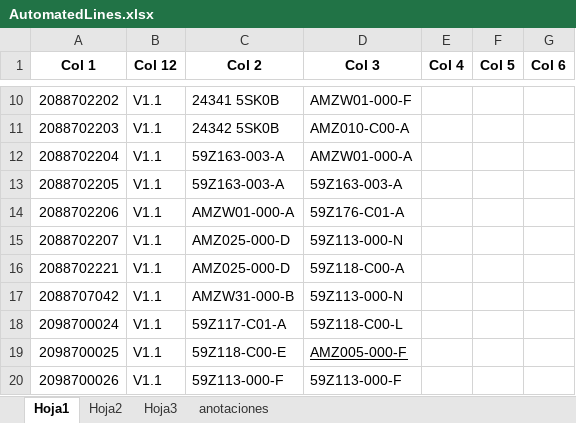
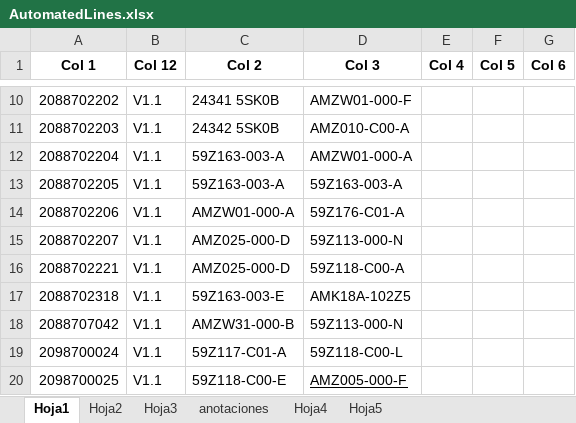
Before and after one commit to moisesrmz/WebAppLineFinder, an Excel workbook: backend/data/AutomatedLines.xlsx, sheet Hoja1, drawn as a sheet; only a part is shown, gaps mark what is left out; the shorter side is filled out with more unchanged rows; values as stored, in another font and other column widths than the file's, no borders; table styles not drawn; the diff names each change by its address in the sheet, - before the commit and + after, or states it on an @@ line.

```diff
--- a/backend/data/AutomatedLines.xlsx (sheet Hoja1)
+++ b/backend/data/AutomatedLines.xlsx (sheet Hoja1)
+sheet tab: Hoja4
+sheet tab: Hoja5
+row 17: 2088702318 | V1.1 | 59Z163-003-E | AMK18A-102Z5
```
Also changed, not shown: sheet Hoja2, sheet anotaciones, 1 other file.
